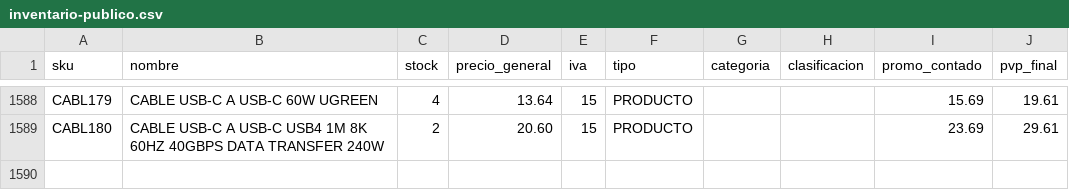
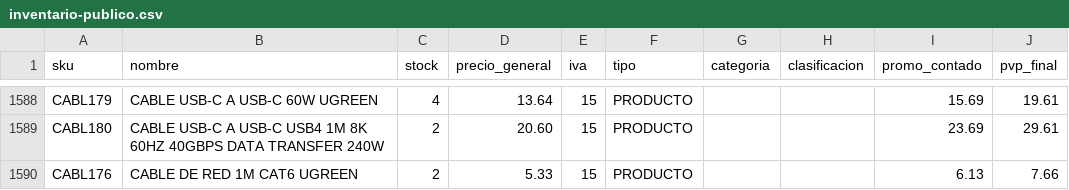
Before and after one commit to conectatech-ec/conectatech-ec.github.io, a CSV file: datos-593/inventario-publico.csv, drawn as a sheet; only a part is shown, gaps mark what is left out.

Commit message:
Crear CABL176 y corregir fotos de CASE005 CARG072 CABL179

```diff
--- a/datos-593/inventario-publico.csv
+++ b/datos-593/inventario-publico.csv
@@ -1589 +1589,2 @@ CABL179,CABLE USB-C A USB-C 60W UGREEN,4,13.64,15,PRODUCTO,,,15.69,19.61
 CABL180,CABLE USB-C A USB-C USB4 1M 8K 60HZ 40GBPS DATA TRANSFER 240W,2,20.60,15,PRODUCTO,,,23.69,29.61
+CABL176,CABLE DE RED 1M CAT6 UGREEN,2,5.33,15,PRODUCTO,,,6.13,7.66
```
Also changed, not shown: 50 other files.
